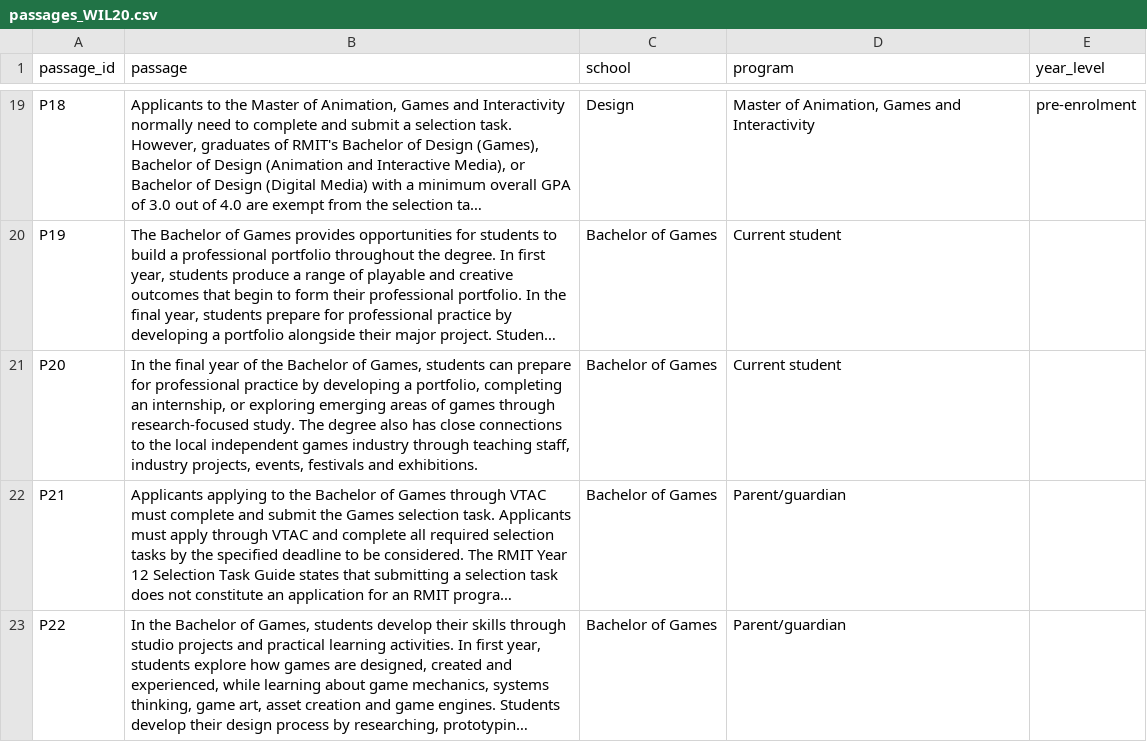
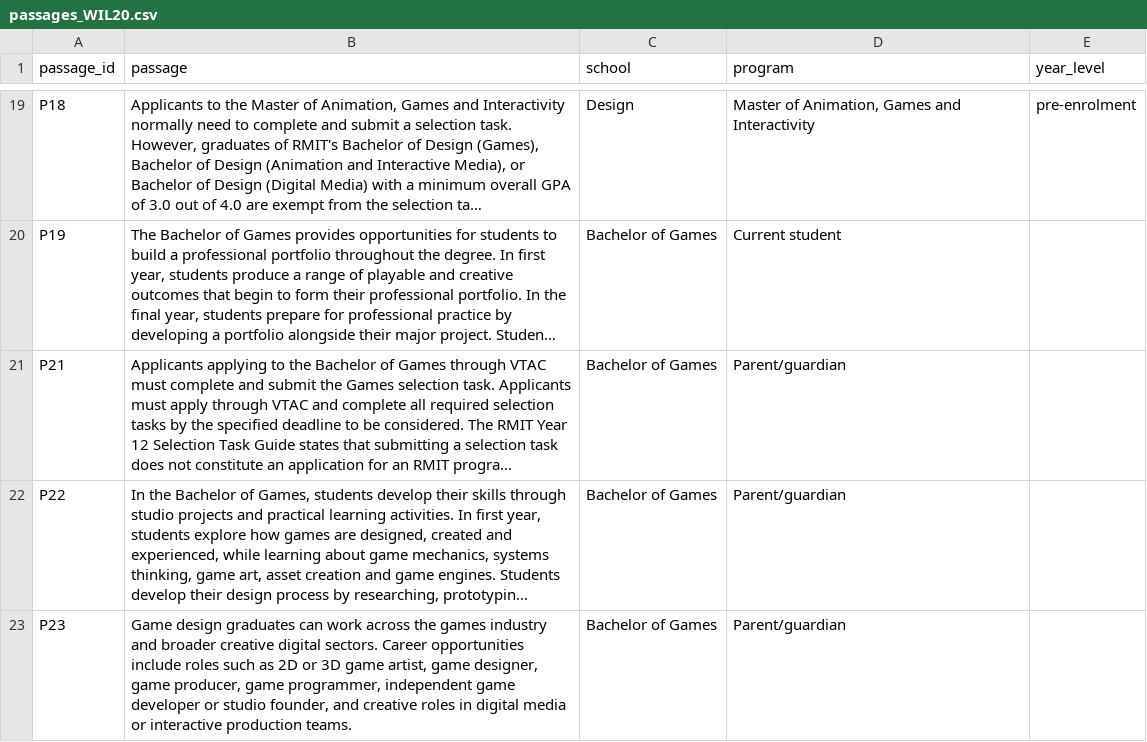
Before and after one commit to laineoli/COSC2669-WIL-Project-20, a CSV file: passages_WIL20.csv, drawn as a sheet; only a part is shown, gaps mark what is left out; the shorter side is filled out with more unchanged rows; long unchanged cells end in …; the diff names each change by its address in the sheet, - before the commit and + after, or states it on an @@ line.

Commit message:
Update passages_WIL20.csv

```diff
--- a/passages_WIL20.csv
+++ b/passages_WIL20.csv
-row 21: P20 | In the final year of the Bachelor of Games, students can prepare for professional practice by developing a portfolio, completing an internship, or exploring emerging areas of games through research-focused study. The degree also has close connections to the local independent games industry through teaching staff, industry projects, events, festivals and exhibitions. | Bachelor of Games | Current student
```
